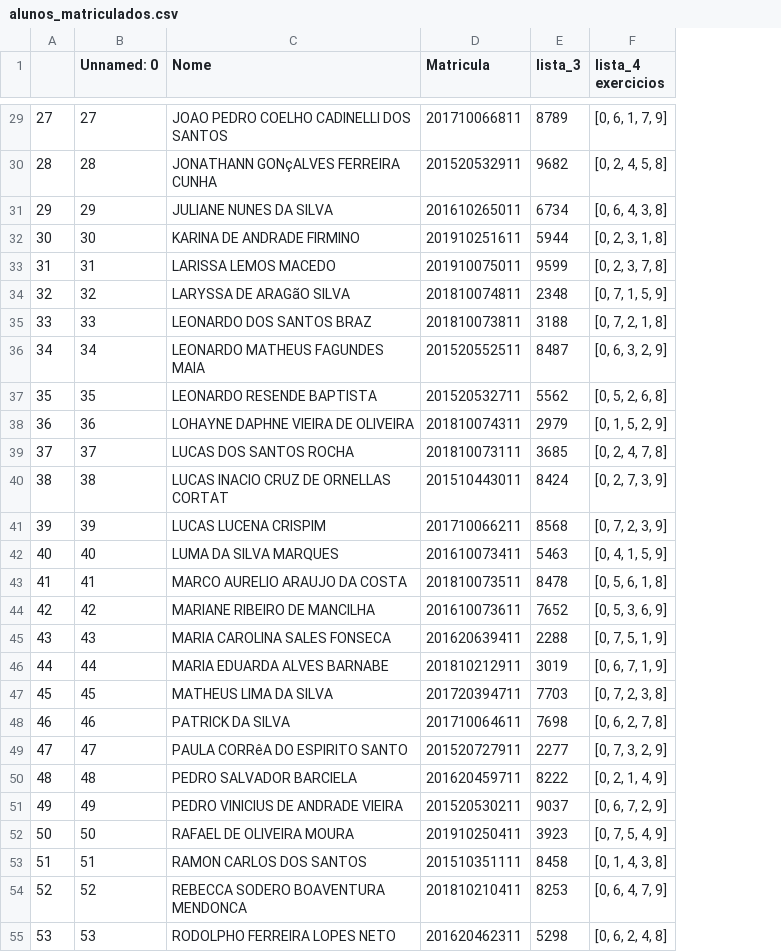
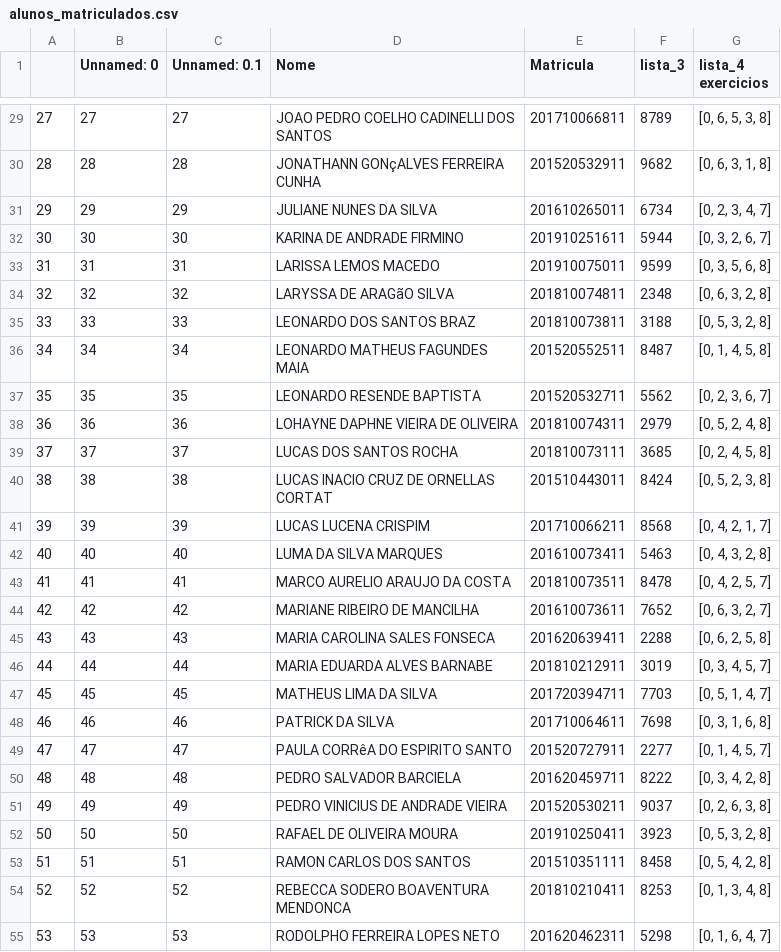
Before and after one commit to vnikoofard/online_question_numbers, a CSV file: alunos_matriculados.csv, drawn as a sheet; only a part is shown, gaps mark what is left out; addresses are those after the commit; the diff covers the shown part only; the diff names each change by its address in the sheet, - before the commit and + after, or states it on an @@ line.

```diff
--- a/alunos_matriculados.csv
+++ b/alunos_matriculados.csv
+column C (Unnamed: 0.1), rows 29-55: 27 | 28 | 29 | 30 | 31 | 32 | 33 | 34 | 35 | 36 | 37 | 38 | 39 | 40 | 41 | 42 | 43 | 44 | 45 | 46 | 47 | 48 | 49 | 50 | 51 | 52 | 53
-G29 (lista_4 exercicios): [0, 6, 1, 7, 9]
+G29 (lista_4 exercicios): [0, 6, 5, 3, 8]
-G30 (lista_4 exercicios): [0, 2, 4, 5, 8]
+G30 (lista_4 exercicios): [0, 6, 3, 1, 8]
-G31 (lista_4 exercicios): [0, 6, 4, 3, 8]
+G31 (lista_4 exercicios): [0, 2, 3, 4, 7]
-G32 (lista_4 exercicios): [0, 2, 3, 1, 8]
+G32 (lista_4 exercicios): [0, 3, 2, 6, 7]
-G33 (lista_4 exercicios): [0, 2, 3, 7, 8]
+G33 (lista_4 exercicios): [0, 3, 5, 6, 8]
-G34 (lista_4 exercicios): [0, 7, 1, 5, 9]
+G34 (lista_4 exercicios): [0, 6, 3, 2, 8]
-G35 (lista_4 exercicios): [0, 7, 2, 1, 8]
+G35 (lista_4 exercicios): [0, 5, 3, 2, 8]
-G36 (lista_4 exercicios): [0, 6, 3, 2, 9]
+G36 (lista_4 exercicios): [0, 1, 4, 5, 8]
-G37 (lista_4 exercicios): [0, 5, 2, 6, 8]
+G37 (lista_4 exercicios): [0, 2, 3, 6, 7]
-G38 (lista_4 exercicios): [0, 1, 5, 2, 9]
+G38 (lista_4 exercicios): [0, 5, 2, 4, 8]
-G39 (lista_4 exercicios): [0, 2, 4, 7, 8]
+G39 (lista_4 exercicios): [0, 2, 4, 5, 8]
-G40 (lista_4 exercicios): [0, 2, 7, 3, 9]
+G40 (lista_4 exercicios): [0, 5, 2, 3, 8]
-G41 (lista_4 exercicios): [0, 7, 2, 3, 9]
+G41 (lista_4 exercicios): [0, 4, 2, 1, 7]
-G42 (lista_4 exercicios): [0, 4, 1, 5, 9]
+G42 (lista_4 exercicios): [0, 4, 3, 2, 8]
-G43 (lista_4 exercicios): [0, 5, 6, 1, 8]
+G43 (lista_4 exercicios): [0, 4, 2, 5, 7]
-G44 (lista_4 exercicios): [0, 5, 3, 6, 9]
+G44 (lista_4 exercicios): [0, 6, 3, 2, 7]
-G45 (lista_4 exercicios): [0, 7, 5, 1, 9]
+G45 (lista_4 exercicios): [0, 6, 2, 5, 8]
-G46 (lista_4 exercicios): [0, 6, 7, 1, 9]
+G46 (lista_4 exercicios): [0, 3, 4, 5, 7]
-G47 (lista_4 exercicios): [0, 7, 2, 3, 8]
+G47 (lista_4 exercicios): [0, 5, 1, 4, 7]
-G48 (lista_4 exercicios): [0, 6, 2, 7, 8]
+G48 (lista_4 exercicios): [0, 3, 1, 6, 8]
-G49 (lista_4 exercicios): [0, 7, 3, 2, 9]
+G49 (lista_4 exercicios): [0, 1, 4, 5, 7]
-G50 (lista_4 exercicios): [0, 2, 1, 4, 9]
+G50 (lista_4 exercicios): [0, 3, 4, 2, 8]
-G51 (lista_4 exercicios): [0, 6, 7, 2, 9]
+G51 (lista_4 exercicios): [0, 2, 6, 3, 8]
-G52 (lista_4 exercicios): [0, 7, 5, 4, 9]
+G52 (lista_4 exercicios): [0, 5, 3, 2, 8]
-G53 (lista_4 exercicios): [0, 1, 4, 3, 8]
+G53 (lista_4 exercicios): [0, 5, 4, 2, 8]
-G54 (lista_4 exercicios): [0, 6, 4, 7, 9]
+G54 (lista_4 exercicios): [0, 1, 3, 4, 8]
-G55 (lista_4 exercicios): [0, 6, 2, 4, 8]
+G55 (lista_4 exercicios): [0, 1, 6, 4, 7]
```
Also changed, not shown: 36 edited cells elsewhere in this file.
